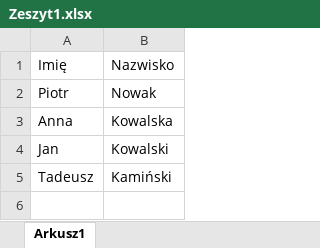
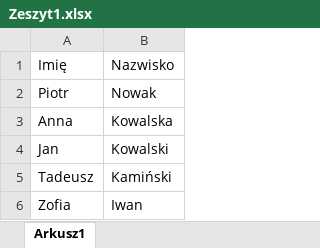
Before and after one commit to Katarzyna-Mlynarczyk/cwiczenia, an Excel workbook: REPO_WSB/Zeszyt1.xlsx, sheet Arkusz1, drawn as a sheet; values as stored, in another font and other column widths than the file's, no borders; the diff names each change by its address in the sheet, - before the commit and + after, or states it on an @@ line.

Commit message:
zmiany w exelu

```diff
--- a/REPO_WSB/Zeszyt1.xlsx (sheet Arkusz1)
+++ b/REPO_WSB/Zeszyt1.xlsx (sheet Arkusz1)
+row 6: Zofia | Iwan
```
